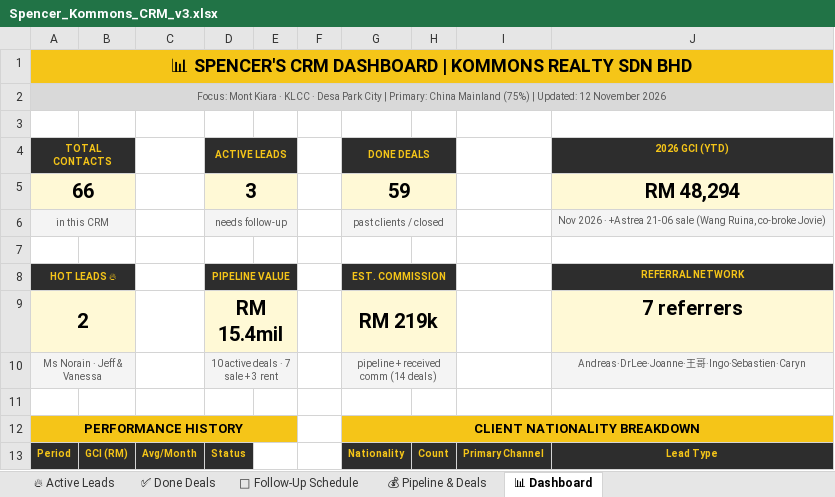
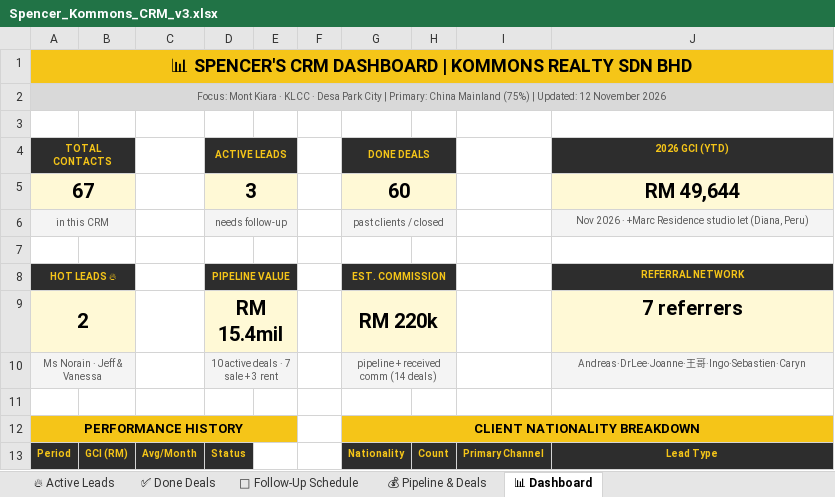
Before and after one commit to Spencerr2626/Spencer, an Excel workbook: references/crm/Spencer_Kommons_CRM_v3.xlsx, sheet 📊 Dashboard, drawn as a sheet; only a part is shown; values as stored, in another font and other column widths than the file's, no borders; removed rows and columns are numbered as before the commit, all else as after; the diff names each change by its address in the sheet, - before the commit and + after, or states it on an @@ line.

```diff
--- a/references/crm/Spencer_Kommons_CRM_v3.xlsx (sheet 📊 Dashboard)
+++ b/references/crm/Spencer_Kommons_CRM_v3.xlsx (sheet 📊 Dashboard)
-row 5: 66 |  |  | 3 |  |  | 59 |  |  | RM 48,294
+row 5: 67 |  |  | 3 |  |  | 60 |  |  | RM 49,644
-J6 (2026 GCI (YTD)): …2026 · +Astrea 21-06 sale (Wang Ruina, co-broke Jovie)
+J6 (2026 GCI (YTD)): …2026 · +Marc Residence studio let (Diana, Peru)
-G9 (DONE DEALS): RM 219k
+G9 (DONE DEALS): RM 220k
```
Also changed, not shown: sheet ✅ Done Deals, sheet 💰 Pipeline & Deals.
